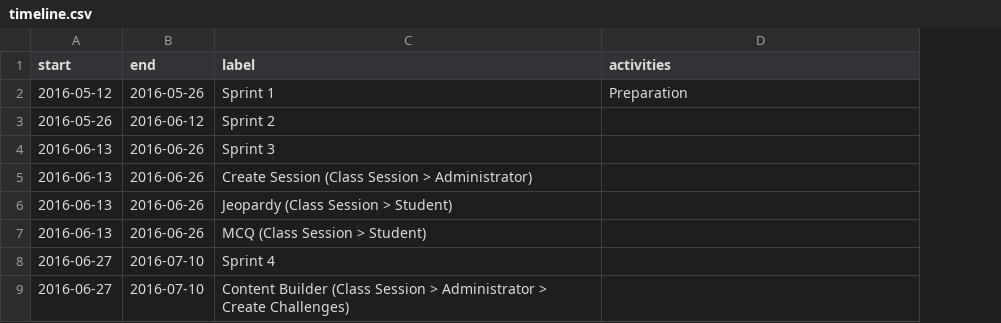
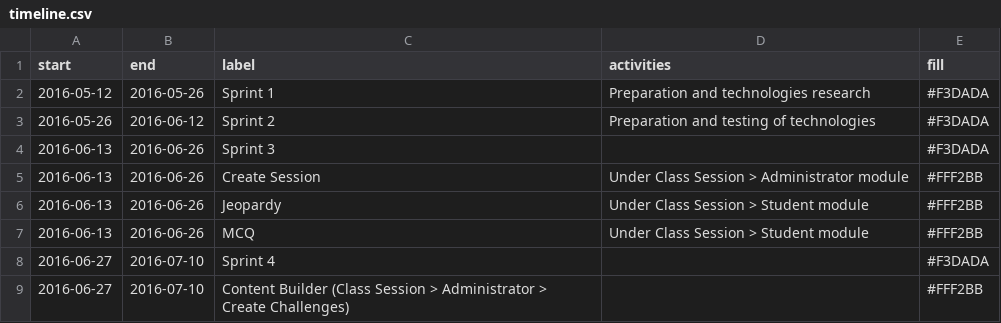
Before and after one commit to shiquan-lim/shiquan-lim.github.io, a CSV file: src/data/timeline.csv, drawn as a sheet; only a part is shown; the diff names each change by its address in the sheet, - before the commit and + after, or states it on an @@ line.

```diff
--- a/src/data/timeline.csv
+++ b/src/data/timeline.csv
+column E (fill), rows 2-9: #F3DADA | #F3DADA | #F3DADA | #FFF2BB | #FFF2BB | #FFF2BB | #F3DADA | #FFF2BB
-D2 (activities): Preparation
+D2 (activities): Preparation and technologies research
-D3 (activities): (empty)
+D3 (activities): Preparation and testing of technologies
-C5 (label): Create Session (Class Session > Administrator)
+C5 (label): Create Session
-D5 (activities): (empty)
+D5 (activities): Under Class Session > Administrator module
-C6 (label): Jeopardy (Class Session > Student)
+C6 (label): Jeopardy
-D6:D7 (activities): (empty)
+D6:D7 (activities): Under Class Session > Student module
-C7 (label): MCQ (Class Session > Student)
+C7 (label): MCQ
```
Also changed, not shown: 2 other files.
